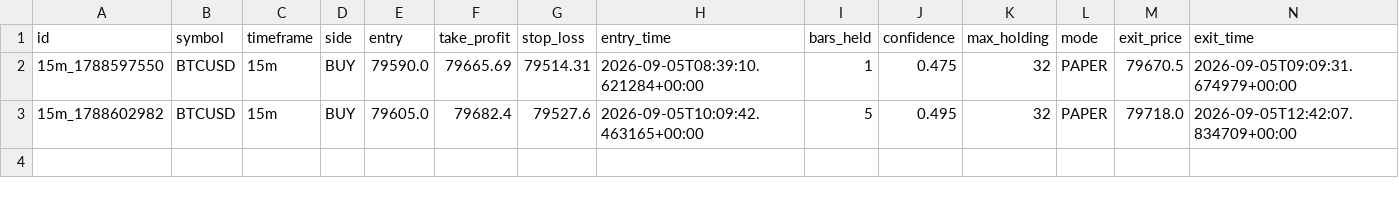
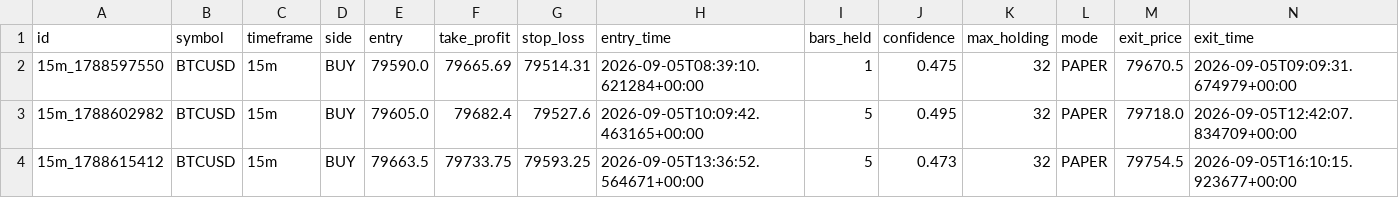
Before and after one commit to prabeensahu123-ui/Leverage-, a CSV file: algo_bot/trades.csv, drawn as a sheet; only a part is shown; rows hold the shown columns only; the diff names each change by its address in the sheet, - before the commit and + after, or states it on an @@ line.

```diff
--- a/algo_bot/trades.csv
+++ b/algo_bot/trades.csv
+row 4: 15m_1788615412 | BTCUSD | 15m | BUY | 79663.5 | 79733.75 | 79593.25 | 2026-09-05T13:36:52.564671+00:00 | 5 | 0.473 | 32 | PAPER | 79754.5 | 2026-09-05T16:10:15.923677+00:00
```
Also changed, not shown: 1 other file.
